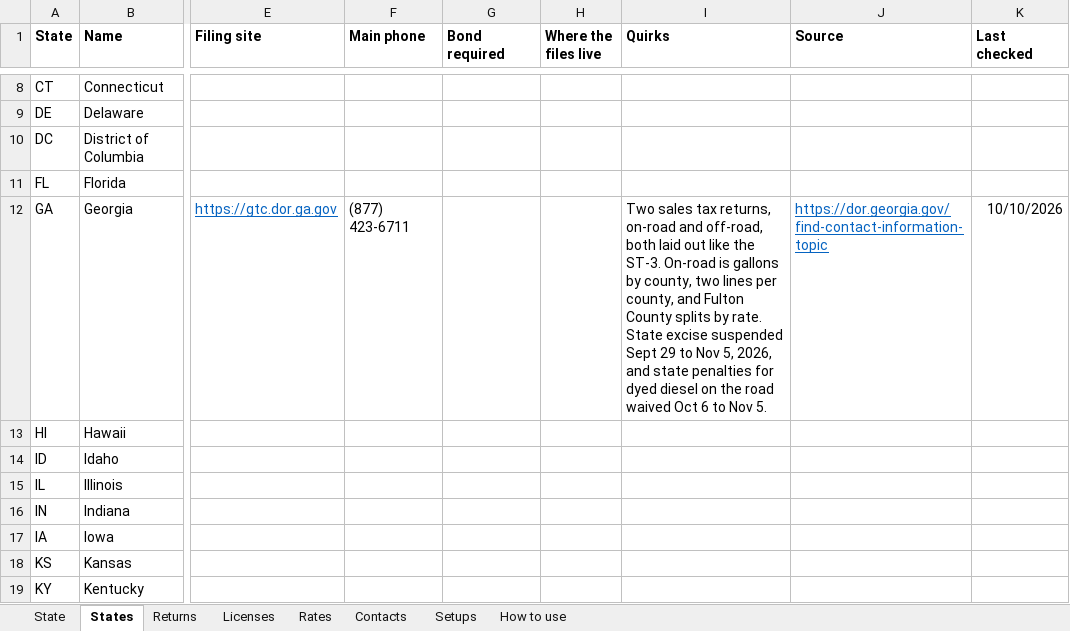
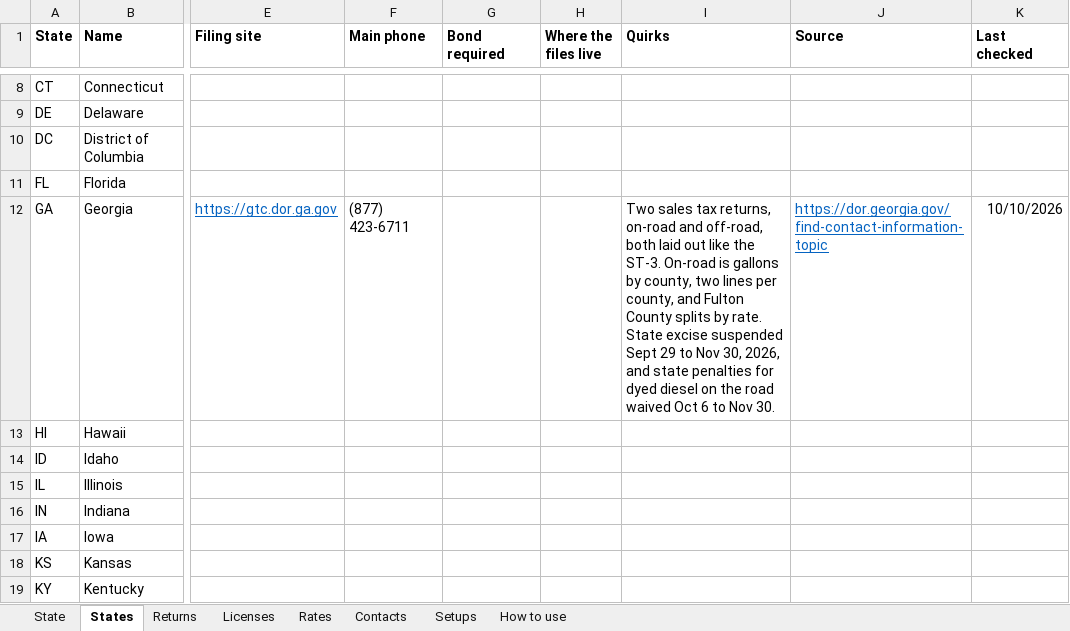
Before and after one commit to Fusemma/fuel-tax-tools, an Excel workbook: General/State info/State Info.xlsx, sheet States, drawn as a sheet; only a part is shown, gaps mark what is left out; values as stored, in another font and other column widths than the file's, no borders; table styles not drawn; the diff names each change by its address in the sheet, - before the commit and + after, or states it on an @@ line.

Commit message:
Georgia runs to Nov 30, Texas to Nov 27; East Point and Hapeville on line 4
Georgia's excise suspension and its dyed diesel penalty waiver were
extended to 11:59 p.m. Nov 30, 2026 (Executive Order 10.24.26.01, and
Bulletin MFT-2026-05 of Oct 29). State Info and Dyed Waivers still said
Nov 5.

Texas renewed its dyed diesel disaster proclamation on Oct 28. It has no
end date, and a state of disaster lasts 30 days unless renewed, so Dyed
Waivers now ends it Nov 27 instead of Oct 28.

State Info's on-road return note now matches the Georgia sales tax
workbook: College Park, East Point and Hapeville go on line 4, since
Oct 15. The State page pictures are redrawn and listed as looked at.

```diff
--- a/General/State info/State Info.xlsx (sheet States)
+++ b/General/State info/State Info.xlsx (sheet States)
-I12 (Quirks): …to Nov 5, 2026, and state penalties for dyed diesel on the road waived Oct 6 to Nov 5.
+I12 (Quirks): …to Nov 30, 2026, and state penalties for dyed diesel on the road waived Oct 6 to Nov 30.
```
Also changed, not shown: sheet Rates, sheet State, sheet Returns, General/Dyed waivers/Dyed Waivers.xlsx, 5 other files.
